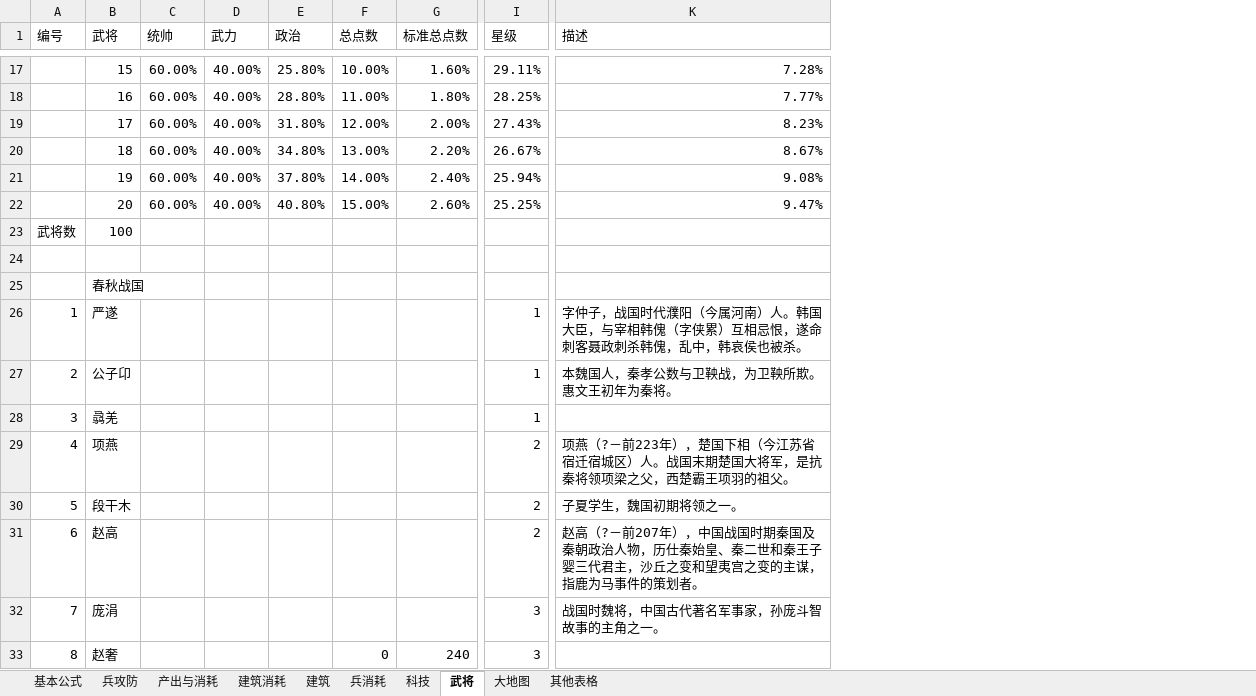
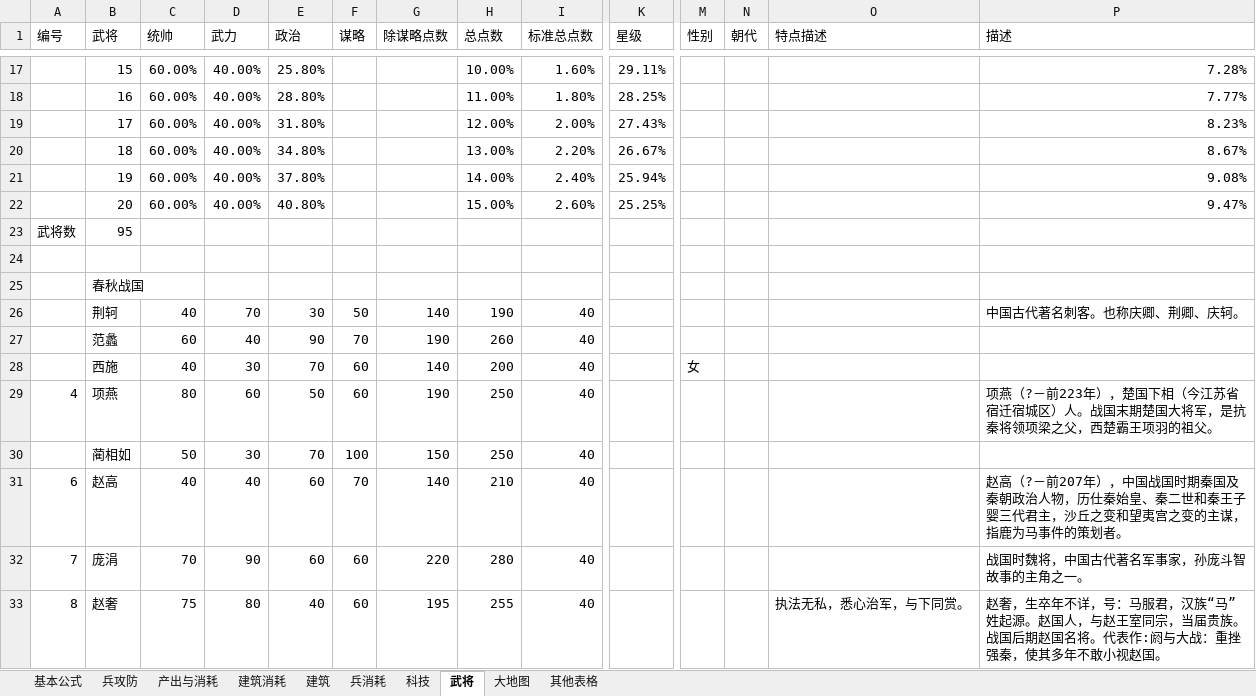
Before and after one commit to chuckeytang/seed_ex, an Excel workbook: 文稿/水浒数值设计.xlsx, sheet 武将, drawn as a sheet; only a part is shown, gaps mark what is left out; values as stored, in another font and other column widths than the file's, no cell formats; removed rows and columns are numbered as before the commit, all else as after; rows hold the shown columns only; the diff covers the shown part only; the diff names each change by its address in the sheet, - before the commit and + after, or states it on an @@ line.

```diff
--- a/文稿/水浒数值设计.xlsx (sheet 武将)
+++ b/文稿/水浒数值设计.xlsx (sheet 武将)
+column F (谋略), row 29: 60; rows 31-33: 70 | 60 | 60
+column G (除谋略点数), row 29: 190; rows 31-33: 140 | 220 | 195
+column M (性别), empty
+column N (朝代), empty
+column O (特点描述), row 33: 执法无私，悉心治军，与下同赏。
-B23 (武将): 100
+B23 (武将): 95
-row 26: 1 | 严遂 |  |  |  |  |  | 1 | 字仲子，战国时代濮阳（今属河南）人。韩国大臣，与宰相韩傀（字侠累）互相忌恨，遂命刺客聂政刺杀韩傀，乱中，韩哀侯也被杀。
-row 27: 2 | 公子卬 |  |  |  |  |  | 1 | 本魏国人，秦孝公数与卫鞅战，为卫鞅所欺。惠文王初年为秦将。
-row 28: 3 | 骉羌 |  |  |  |  |  | 1
+row 26:  | 荆轲 | 40 | 70 | 30 | 50 | 140 | 190 | 40 |  |  |  |  | 中国古代著名刺客。也称庆卿、荆卿、庆轲。
+row 27:  | 范蠡 | 60 | 40 | 90 | 70 | 190 | 260 | 40
+row 28:  | 西施 | 40 | 30 | 70 | 60 | 140 | 200 | 40 |  | 女
-C29 (统帅): (empty)
+C29 (统帅): 80
-D29 (武力): (empty)
+D29 (武力): 60
-E29 (政治): (empty)
+E29 (政治): 50
-H29 (总点数): (empty)
+H29 (总点数): 250
-I29 (标准总点数): (empty)
+I29 (标准总点数): 40
-K29 (星级): 2
+K29 (星级): (empty)
-row 30: 5 | 段干木 |  |  |  |  |  | 2 | 子夏学生，魏国初期将领之一。
+row 30:  | 蔺相如 | 50 | 30 | 70 | 100 | 150 | 250 | 40
-C31 (统帅): (empty)
+C31 (统帅): 40
-D31 (武力): (empty)
+D31 (武力): 40
-E31:E32 (政治): (empty)
+E31:E32 (政治): 60
-H31 (总点数): (empty)
+H31 (总点数): 210
-I31:I32 (标准总点数): (empty)
+I31:I32 (标准总点数): 40
-K31 (星级): 2
+K31 (星级): (empty)
-C32 (统帅): (empty)
+C32 (统帅): 70
-D32 (武力): (empty)
+D32 (武力): 90
-H32 (总点数): (empty)
+H32 (总点数): 280
-K32:K33 (星级): 3
+K32:K33 (星级): (empty)
-C33 (统帅): (empty)
+C33 (统帅): 75
-D33 (武力): (empty)
+D33 (武力): 80
-E33 (政治): (empty)
+E33 (政治): 40
-H33 (总点数): 0
+H33 (总点数): 255
-I33 (标准总点数): 240
+I33 (标准总点数): 40
-P33 (描述): (empty)
+P33 (描述): 赵奢，生卒年不详，号：马服君，汉族“马”姓起源。赵国人，与赵王室同宗，当届贵族。战国后期赵国名将。代表作:阏与大战：重挫强秦，使其多年不敢小视赵国。
```
Also changed, not shown: 103 added rows, 45 removed rows and 63 edited cells elsewhere in this sheet, sheet 兵消耗, sheet 建筑消耗, sheet 产出与消耗, sheet 兵攻防, sheet 建筑, sheet 其他表格, 1 more sheet, cell formats, formulas that keep their value, charts or pictures, 2 other files.
